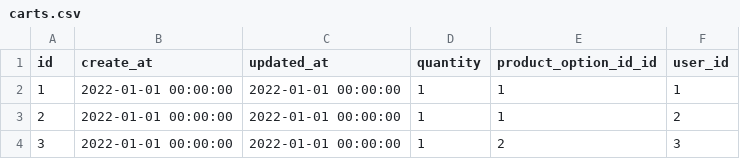
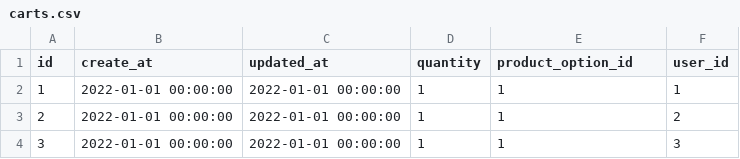
Before and after one commit to wecode-bootcamp-korea/31-1st-MUZIMAKZI-backend, a CSV file: DBuploaders/muzimakzi_data/carts.csv, drawn as a sheet.

Commit message:
[이강호][add] data 초기 업로드 작성완료

```diff
--- a/DBuploaders/muzimakzi_data/carts.csv
+++ b/DBuploaders/muzimakzi_data/carts.csv
@@ -1,4 +1,4 @@
-id,create_at,updated_at,quantity,product_option_id_id,user_id
+id,create_at,updated_at,quantity,product_option_id,user_id
 1,2022-01-01 00:00:00,2022-01-01 00:00:00,1,1,1
 2,2022-01-01 00:00:00,2022-01-01 00:00:00,1,1,2
-3,2022-01-01 00:00:00,2022-01-01 00:00:00,1,2,3
+3,2022-01-01 00:00:00,2022-01-01 00:00:00,1,1,3
```
Also changed, not shown: 4 other files.
